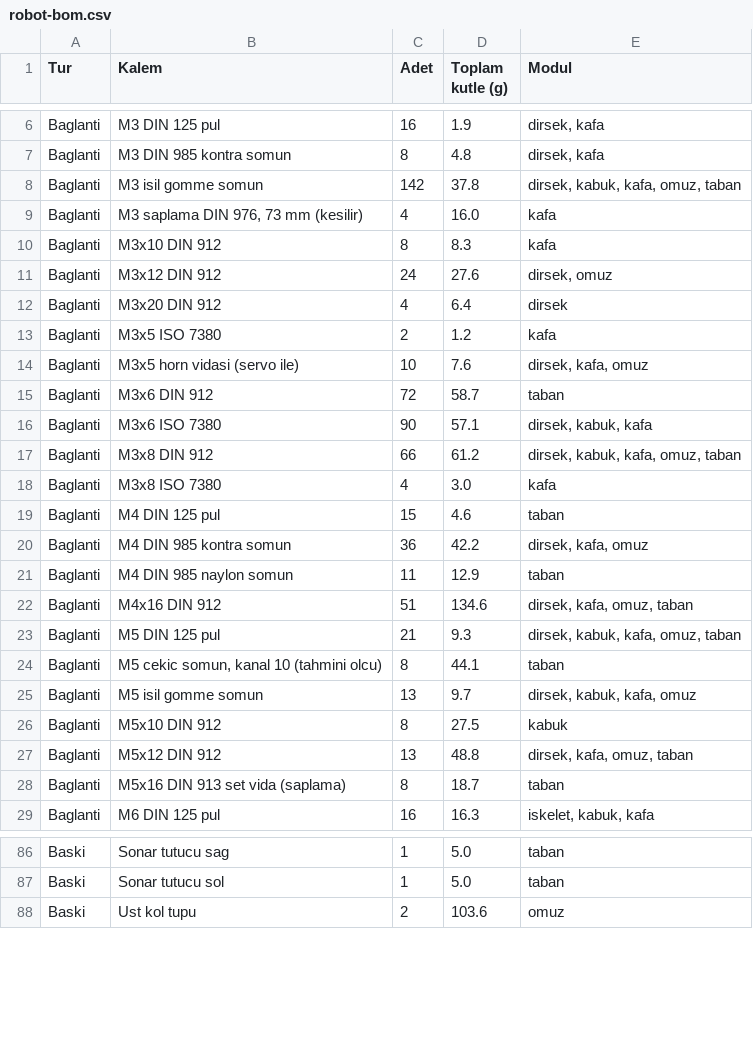
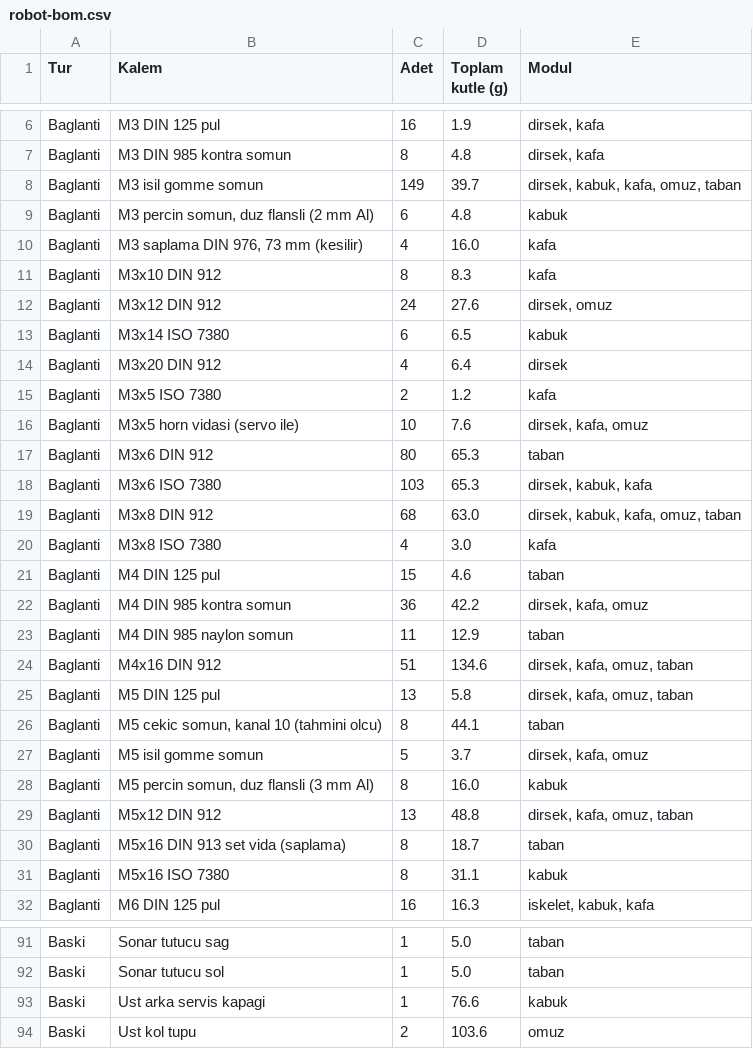
Before and after one commit to DuffyDucky/tekerlekli-insansi-robot, a CSV file: tasarim/freecad/montaj/robot-bom.csv, drawn as a sheet; only a part is shown, gaps mark what is left out; the diff covers the shown part only.

```diff
--- a/tasarim/freecad/montaj/robot-bom.csv
+++ b/tasarim/freecad/montaj/robot-bom.csv
@@ -7,3 +7,4 @@ Baglanti;M3 DIN 125 pul;16;1.9;dirsek, kafa
 Baglanti;M3 DIN 985 kontra somun;8;4.8;dirsek, kafa
-Baglanti;M3 isil gomme somun;142;37.8;dirsek, kabuk, kafa, omuz, taban
+Baglanti;M3 isil gomme somun;149;39.7;dirsek, kabuk, kafa, omuz, taban
+Baglanti;M3 percin somun, duz flansli (2 mm Al);6;4.8;kabuk
 Baglanti;M3 saplama DIN 976, 73 mm (kesilir);4;16.0;kafa
@@ -11,2 +12,3 @@ Baglanti;M3x10 DIN 912;8;8.3;kafa
 Baglanti;M3x12 DIN 912;24;27.6;dirsek, omuz
+Baglanti;M3x14 ISO 7380;6;6.5;kabuk
 Baglanti;M3x20 DIN 912;4;6.4;dirsek
@@ -14,5 +16,5 @@ Baglanti;M3x5 ISO 7380;2;1.2;kafa
 Baglanti;M3x5 horn vidasi (servo ile);10;7.6;dirsek, kafa, omuz
-Baglanti;M3x6 DIN 912;72;58.7;taban
-Baglanti;M3x6 ISO 7380;90;57.1;dirsek, kabuk, kafa
-Baglanti;M3x8 DIN 912;66;61.2;dirsek, kabuk, kafa, omuz, taban
+Baglanti;M3x6 DIN 912;80;65.3;taban
+Baglanti;M3x6 ISO 7380;103;65.3;dirsek, kabuk, kafa
+Baglanti;M3x8 DIN 912;68;63.0;dirsek, kabuk, kafa, omuz, taban
 Baglanti;M3x8 ISO 7380;4;3.0;kafa
@@ -22,8 +24,9 @@ Baglanti;M4 DIN 985 naylon somun;11;12.9;taban
 Baglanti;M4x16 DIN 912;51;134.6;dirsek, kafa, omuz, taban
-Baglanti;M5 DIN 125 pul;21;9.3;dirsek, kabuk, kafa, omuz, taban
+Baglanti;M5 DIN 125 pul;13;5.8;dirsek, kafa, omuz, taban
 Baglanti;M5 cekic somun, kanal 10 (tahmini olcu);8;44.1;taban
-Baglanti;M5 isil gomme somun;13;9.7;dirsek, kabuk, kafa, omuz
-Baglanti;M5x10 DIN 912;8;27.5;kabuk
+Baglanti;M5 isil gomme somun;5;3.7;dirsek, kafa, omuz
+Baglanti;M5 percin somun, duz flansli (3 mm Al);8;16.0;kabuk
 Baglanti;M5x12 DIN 912;13;48.8;dirsek, kafa, omuz, taban
 Baglanti;M5x16 DIN 913 set vida (saplama);8;18.7;taban
+Baglanti;M5x16 ISO 7380;8;31.1;kabuk
 Baglanti;M6 DIN 125 pul;16;16.3;iskelet, kabuk, kafa
@@ -87,2 +92,3 @@ Baski;Sonar tutucu sag;1;5.0;taban
 Baski;Sonar tutucu sol;1;5.0;taban
+Baski;Ust arka servis kapagi;1;76.6;kabuk
 Baski;Ust kol tupu;2;103.6;omuz
```
Also changed, not shown: 3 added rows and 28 edited cells elsewhere in this file, tasarim/freecad/dirsek/dirsek-bom.csv, tasarim/freecad/kabuk/kabuk-bom.csv, 45 other files.
